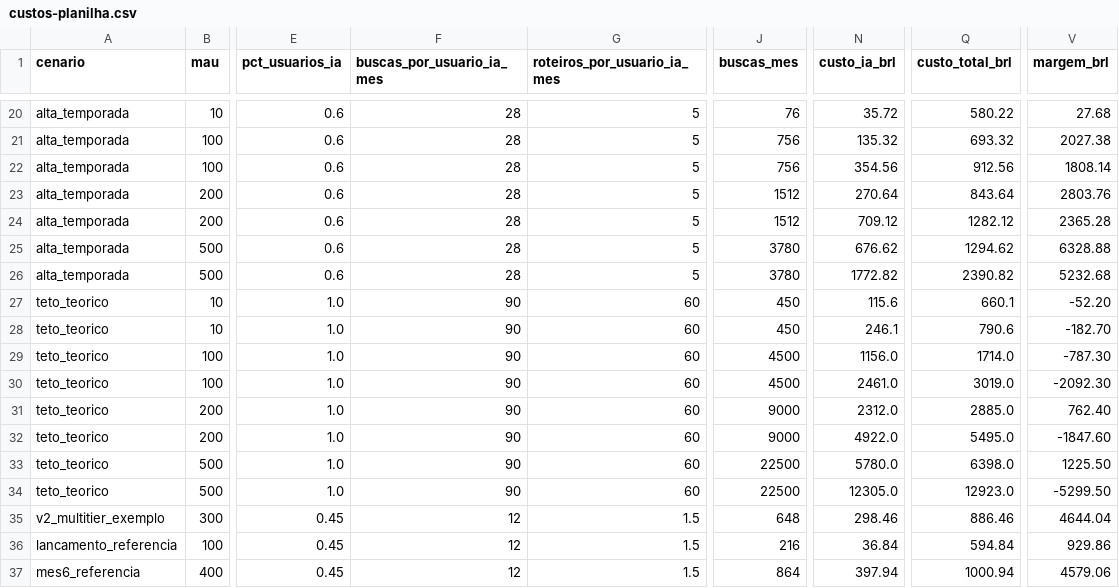
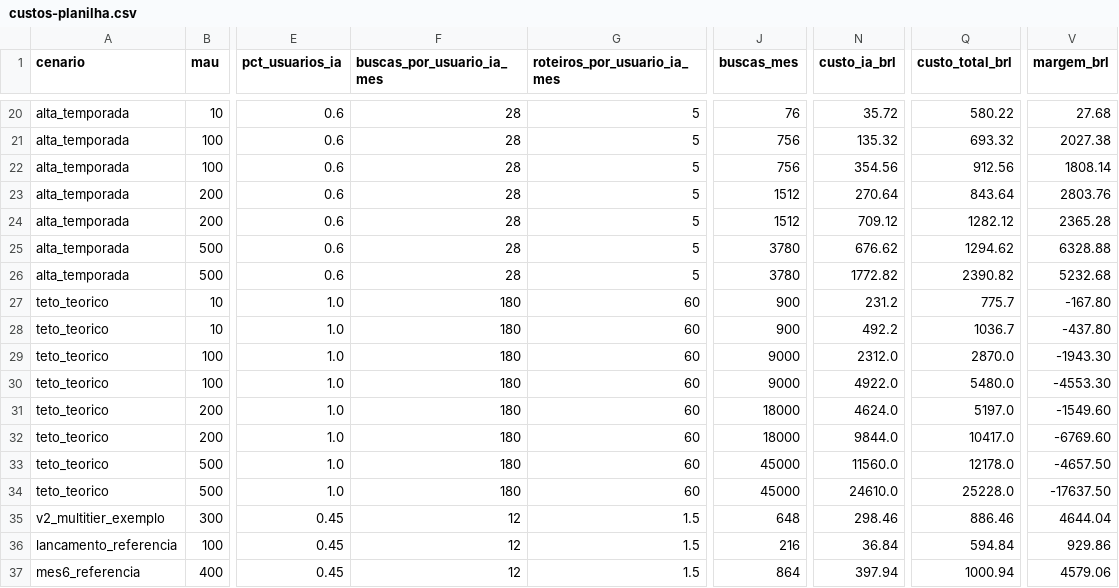
Before and after one commit to Guia-de-Bolso/guia-de-bolso, a CSV file: docs/custos-planilha.csv, drawn as a sheet; only a part is shown, gaps mark what is left out; the diff names each change by its address in the sheet, - before the commit and + after, or states it on an @@ line.

```diff
--- a/docs/custos-planilha.csv
+++ b/docs/custos-planilha.csv
-F27:F34 (buscas_por_usuario_ia_mes): 90
+F27:F34 (buscas_por_usuario_ia_mes): 180
-J27:J28 (buscas_mes): 450
+J27:J28 (buscas_mes): 900
-N27 (custo_ia_brl): 115.6
+N27 (custo_ia_brl): 231.2
-Q27 (custo_total_brl): 660.1
+Q27 (custo_total_brl): 775.7
-V27 (margem_brl): -52.20
+V27 (margem_brl): -167.80
-N28 (custo_ia_brl): 246.1
+N28 (custo_ia_brl): 492.2
-Q28 (custo_total_brl): 790.6
+Q28 (custo_total_brl): 1036.7
-V28 (margem_brl): -182.70
+V28 (margem_brl): -437.80
-J29:J30 (buscas_mes): 4500
+J29:J30 (buscas_mes): 9000
-N29 (custo_ia_brl): 1156.0
+N29 (custo_ia_brl): 2312.0
-Q29 (custo_total_brl): 1714.0
+Q29 (custo_total_brl): 2870.0
-V29 (margem_brl): -787.30
+V29 (margem_brl): -1943.30
-N30 (custo_ia_brl): 2461.0
+N30 (custo_ia_brl): 4922.0
-Q30 (custo_total_brl): 3019.0
+Q30 (custo_total_brl): 5480.0
-V30 (margem_brl): -2092.30
+V30 (margem_brl): -4553.30
-J31:J32 (buscas_mes): 9000
+J31:J32 (buscas_mes): 18000
-N31 (custo_ia_brl): 2312.0
+N31 (custo_ia_brl): 4624.0
-Q31 (custo_total_brl): 2885.0
+Q31 (custo_total_brl): 5197.0
-V31 (margem_brl): 762.40
+V31 (margem_brl): -1549.60
-N32 (custo_ia_brl): 4922.0
+N32 (custo_ia_brl): 9844.0
-Q32 (custo_total_brl): 5495.0
+Q32 (custo_total_brl): 10417.0
-V32 (margem_brl): -1847.60
+V32 (margem_brl): -6769.60
-J33:J34 (buscas_mes): 22500
+J33:J34 (buscas_mes): 45000
-N33 (custo_ia_brl): 5780.0
+N33 (custo_ia_brl): 11560.0
-Q33 (custo_total_brl): 6398.0
+Q33 (custo_total_brl): 12178.0
-V33 (margem_brl): 1225.50
+V33 (margem_brl): -4657.50
-N34 (custo_ia_brl): 12305.0
+N34 (custo_ia_brl): 24610.0
-Q34 (custo_total_brl): 12923.0
+Q34 (custo_total_brl): 25228.0
-V34 (margem_brl): -5299.50
+V34 (margem_brl): -17637.50
```
Also changed, not shown: 25 other files.
